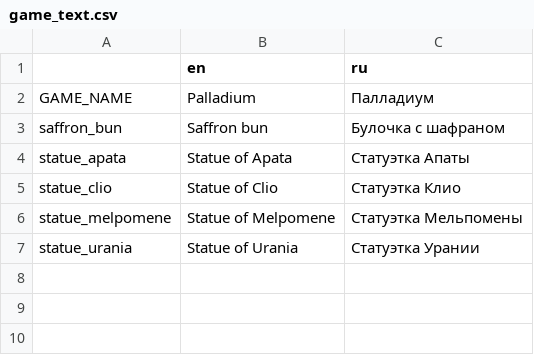
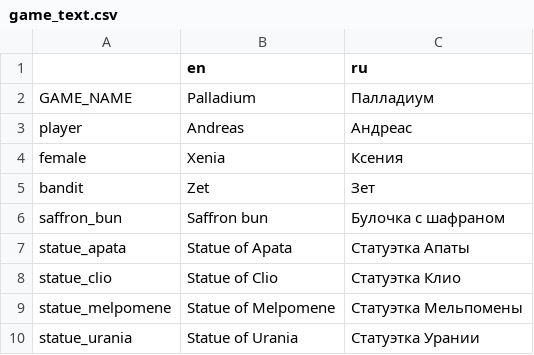
Before and after one commit to Antokolos/palladium3d-demo, a CSV file: game_text.csv, drawn as a sheet.

```diff
--- a/game_text.csv
+++ b/game_text.csv
@@ -2,2 +2,5 @@
 "GAME_NAME","Palladium","Палладиум"
+"player","Andreas","Андреас"
+"female","Xenia","Ксения"
+"bandit","Zet","Зет"
 "saffron_bun","Saffron bun","Булочка с шафраном"
```
Also changed, not shown: 3 other files.
